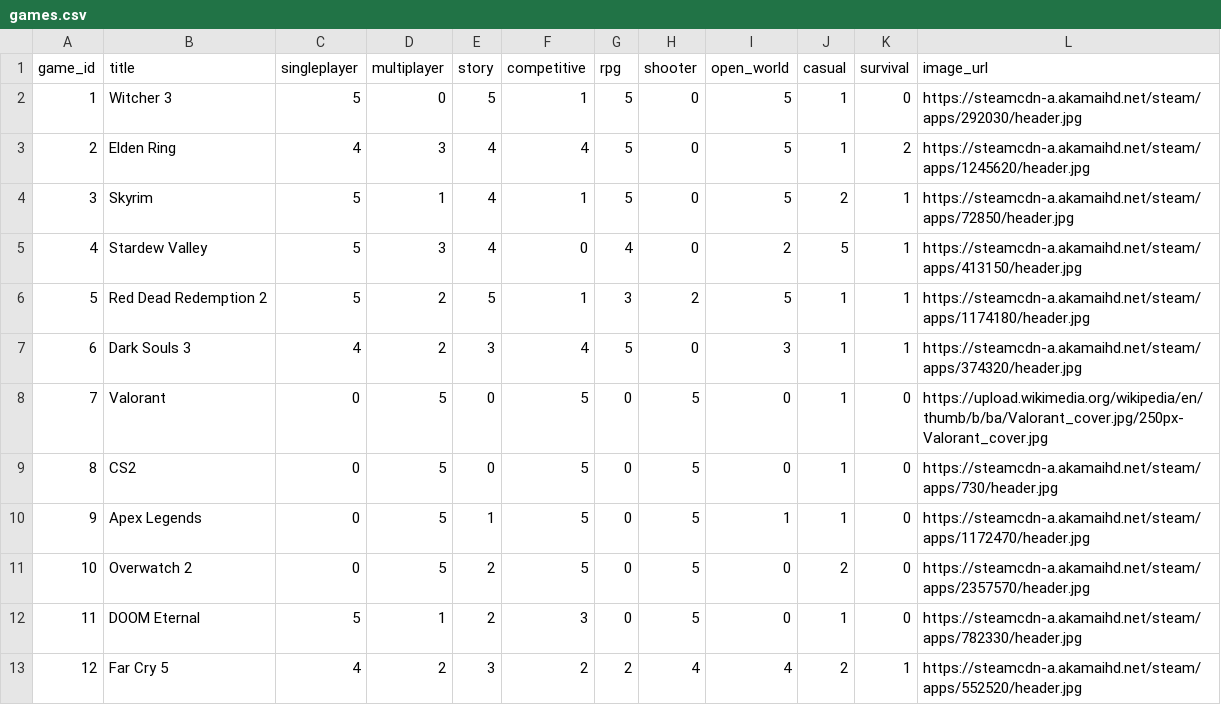
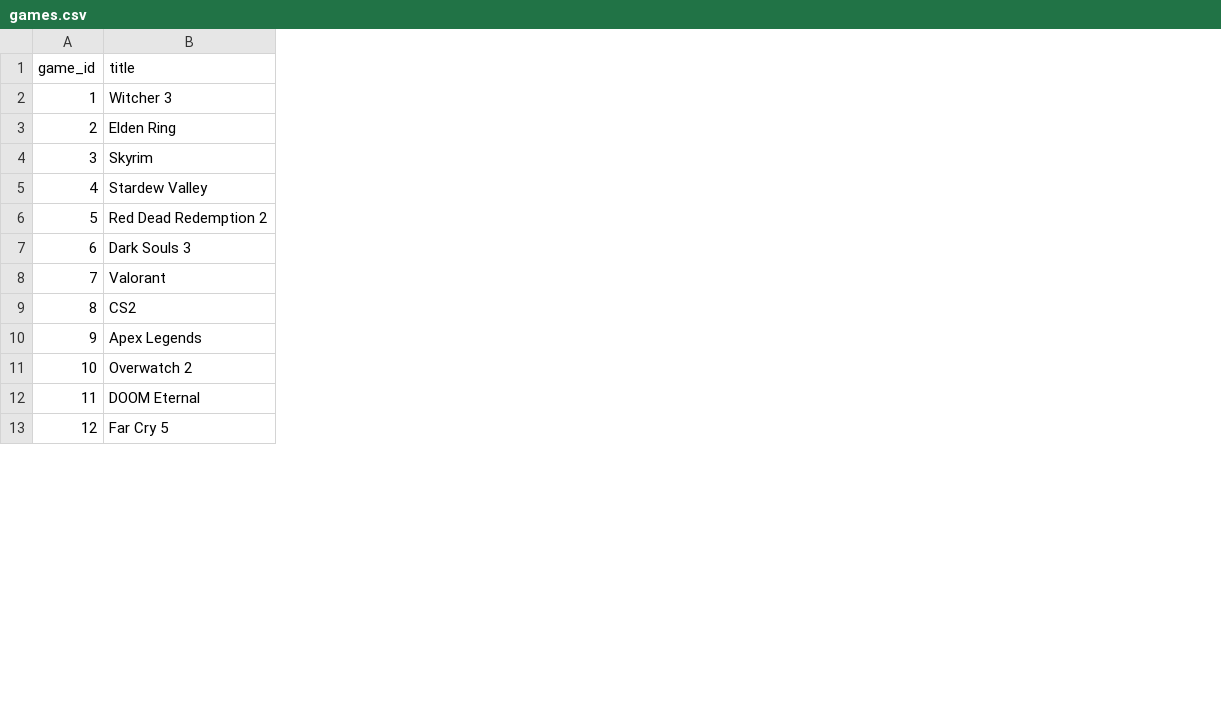
Before and after one commit to TheYuul/Real_Game_Reco, a CSV file: server/dataset/games.csv, drawn as a sheet; only a part is shown; the diff names each change by its address in the sheet, - before the commit and + after, or states it on an @@ line.

Commit message:
Dataset improvements

```diff
--- a/server/dataset/games.csv
+++ b/server/dataset/games.csv
-column C (singleplayer), rows 2-13: 5 | 4 | 5 | 5 | 5 | 4 | 0 | 0 | 0 | 0 | 5 | 4
-column D (multiplayer), rows 2-13: 0 | 3 | 1 | 3 | 2 | 2 | 5 | 5 | 5 | 5 | 1 | 2
-column E (story), rows 2-13: 5 | 4 | 4 | 4 | 5 | 3 | 0 | 0 | 1 | 2 | 2 | 3
-column F (competitive), rows 2-13: 1 | 4 | 1 | 0 | 1 | 4 | 5 | 5 | 5 | 5 | 3 | 2
-column G (rpg), rows 2-13: 5 | 5 | 5 | 4 | 3 | 5 | 0 | 0 | 0 | 0 | 0 | 2
-column H (shooter), rows 2-13: 0 | 0 | 0 | 0 | 2 | 0 | 5 | 5 | 5 | 5 | 5 | 4
-column I (open_world), rows 2-13: 5 | 5 | 5 | 2 | 5 | 3 | 0 | 0 | 1 | 0 | 0 | 4
-column J (casual), rows 2-13: 1 | 1 | 2 | 5 | 1 | 1 | 1 | 1 | 1 | 2 | 1 | 2
-column K (survival), rows 2-13: 0 | 2 | 1 | 1 | 1 | 1 | 0 | 0 | 0 | 0 | 0 | 1
-column L (image_url), rows 2-13: https://steamcdn-a.akamaihd.net/steam/apps/292030/header.jpg | https://steamcdn-a.akamaihd.net/steam/apps/1245620/header.jpg | https://steamcdn-a.akamaihd.net/steam/apps/72850/header.jpg | https://steamcdn-a.akamaihd.net/steam/apps/413150/header.jpg | https://steamcdn-a.akamaihd.net/steam/apps/1174180/header.jpg | https://steamcdn-a.akamaihd.net/steam/apps/374320/header.jpg | https://upload.wikimedia.org/wikipedia/en/thumb/b/ba/Valorant_cover.jpg/250px-Valorant_cover.jpg | https://steamcdn-a.akamaihd.net/steam/apps/730/header.jpg | https://steamcdn-a.akamaihd.net/steam/apps/1172470/header.jpg | https://steamcdn-a.akamaihd.net/steam/apps/2357570/header.jpg | https://steamcdn-a.akamaihd.net/steam/apps/782330/header.jpg | https://steamcdn-a.akamaihd.net/steam/apps/552520/header.jpg
```
Also changed, not shown: 7 other files.
